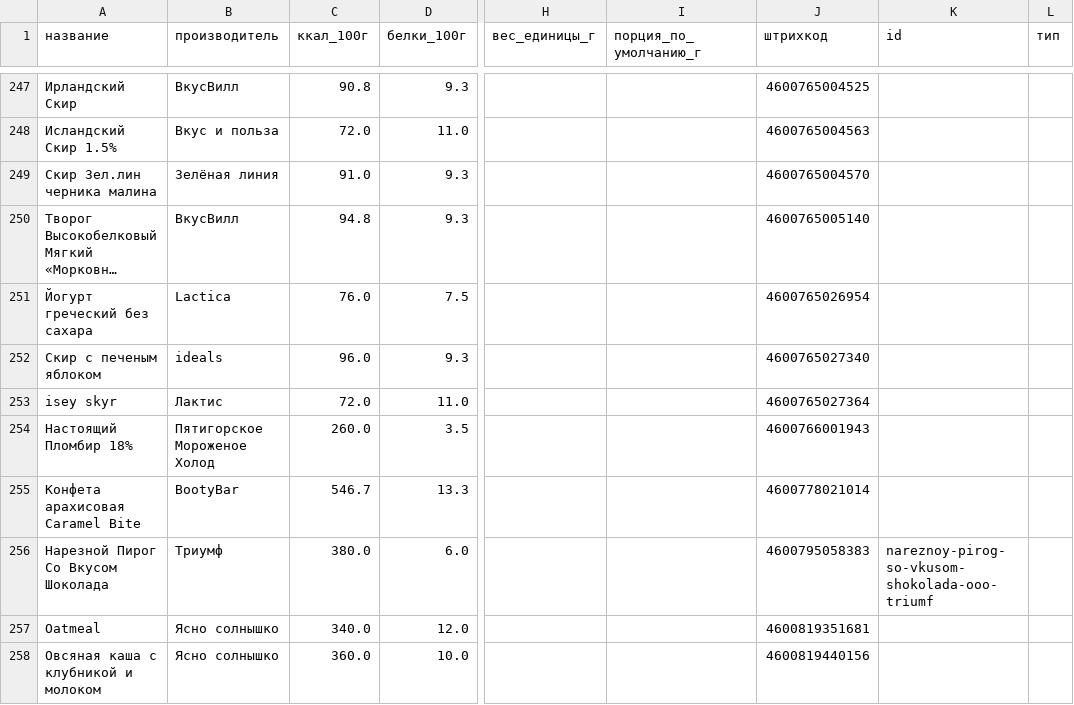
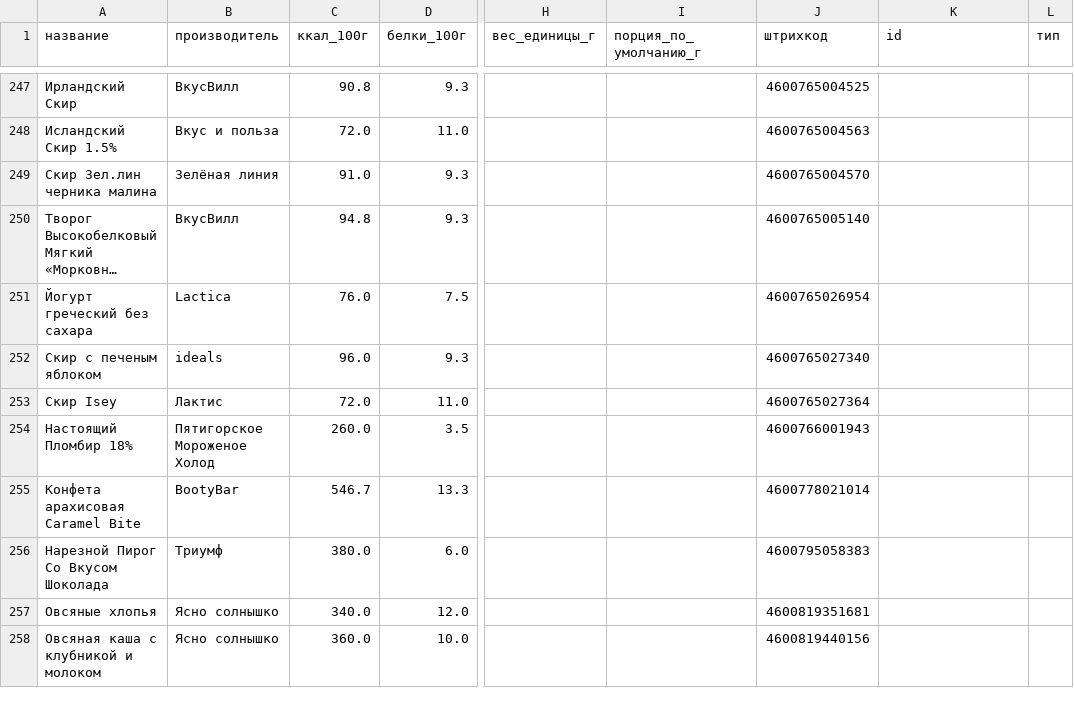
Before and after one commit to vmsafonov/calories-counter, a CSV file: catalog/catalog.csv, drawn as a sheet; only a part is shown, gaps mark what is left out; long unchanged cells end in …; the diff covers the shown part only; the diff names each change by its address in the sheet, - before the commit and + after, or states it on an @@ line.

```diff
--- a/catalog/catalog.csv
+++ b/catalog/catalog.csv
-A253 (название): isey skyr
+A253 (название): Скир Isey
-K256 (id): nareznoy-pirog-so-vkusom-shokolada-ooo-triumf
+K256 (id): (empty)
-A257 (название): Oatmeal
+A257 (название): Овсяные хлопья
```
Also changed, not shown: 2 removed rows and 145 edited cells elsewhere in this file, 2 other files.
